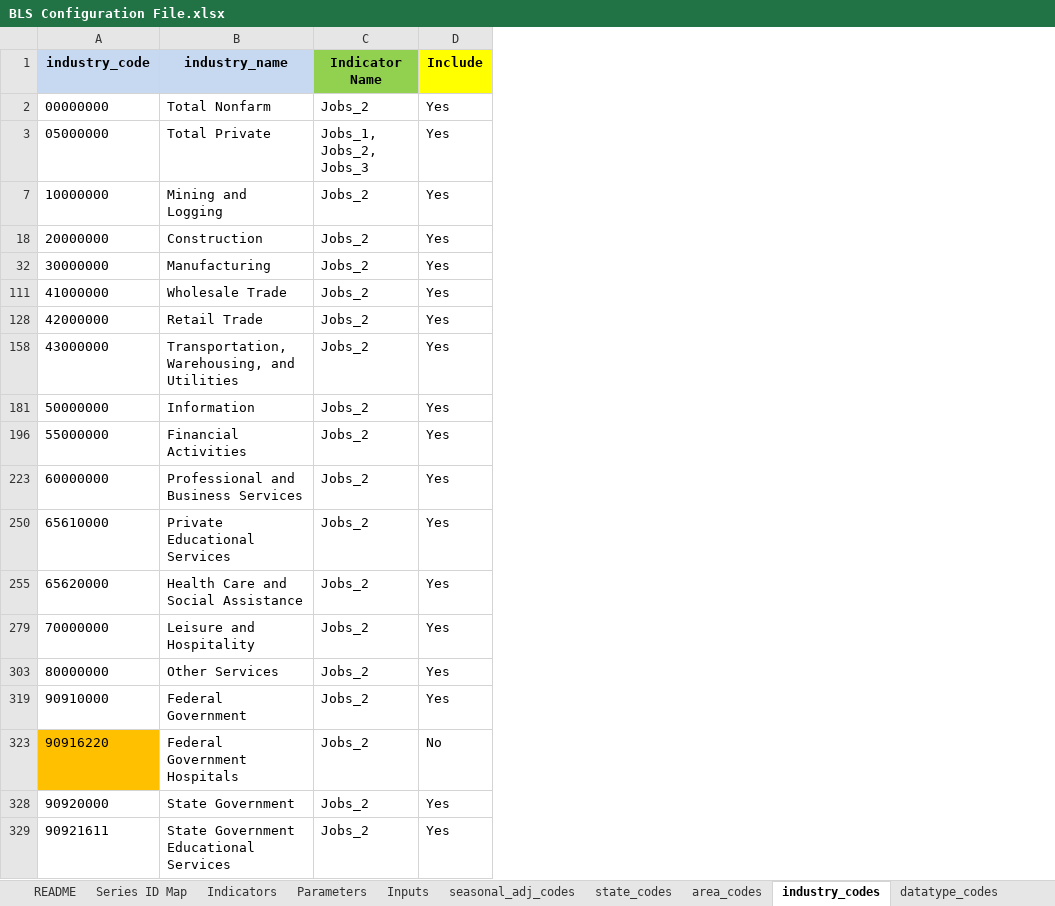
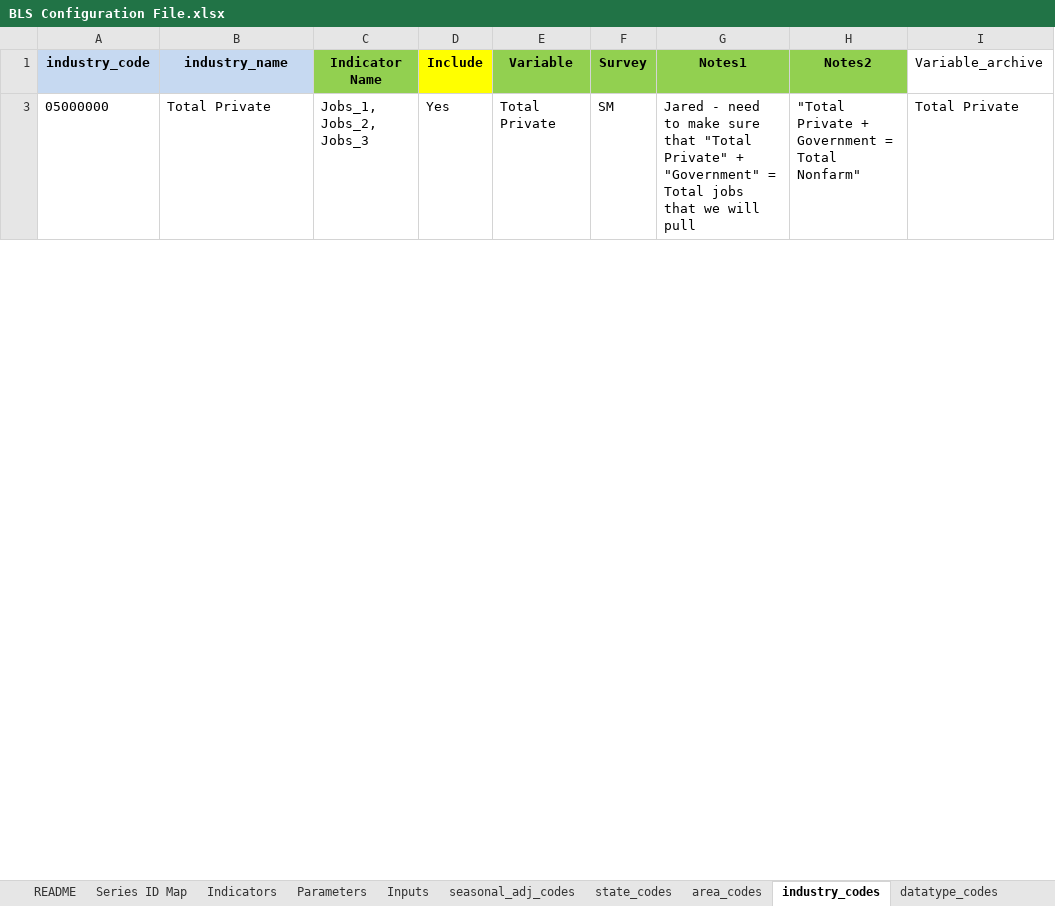
Before and after one commit to SACOG/Regional-Monitoring, an Excel workbook: Indicator_Gen/Python Code/BLS/config/BLS Configuration File.xlsx, sheet industry_codes, drawn as a sheet; only a part is shown; values as stored, in another font and other column widths than the file's, no borders; removed rows and columns are numbered as before the commit, all else as after; the diff covers the shown part only; the diff names each change by its address in the sheet, - before the commit and + after, or states it on an @@ line.

```diff
--- a/Indicator_Gen/Python Code/BLS/config/BLS Configuration File.xlsx (sheet industry_codes)
+++ b/Indicator_Gen/Python Code/BLS/config/BLS Configuration File.xlsx (sheet industry_codes)
@@ column E (Variable) unhidden, row 3: Total Private @@
@@ column F (Survey) unhidden, row 3: SM @@
@@ column G (Notes1) unhidden, row 3: Jared - need to make sure that "Total Private" + "Government" = Total jobs that we will pull @@
@@ column H (Notes2) unhidden, row 3: "Total Private + Government = Total Nonfarm" @@
@@ column I (Variable_archive) unhidden, row 3: Total Private @@
-row 2: 00000000 | Total Nonfarm | Jobs_2 | Yes
-row 7: 10000000 | Mining and Logging | Jobs_2 | Yes
-row 18: 20000000 | Construction | Jobs_2 | Yes
-row 32: 30000000 | Manufacturing | Jobs_2 | Yes
-row 111: 41000000 | Wholesale Trade | Jobs_2 | Yes
-row 128: 42000000 | Retail Trade | Jobs_2 | Yes
-row 158: 43000000 | Transportation, Warehousing, and Utilities | Jobs_2 | Yes
-row 181: 50000000 | Information | Jobs_2 | Yes
-row 196: 55000000 | Financial Activities | Jobs_2 | Yes
-row 223: 60000000 | Professional and Business Services | Jobs_2 | Yes
-row 250: 65610000 | Private Educational Services | Jobs_2 | Yes
-row 255: 65620000 | Health Care and Social Assistance | Jobs_2 | Yes
-row 279: 70000000 | Leisure and Hospitality | Jobs_2 | Yes
-row 303: 80000000 | Other Services | Jobs_2 | Yes
-row 319: 90910000 | Federal Government | Jobs_2 | Yes
-row 323: 90916220 | Federal Government Hospitals | Jobs_2 | No
-row 328: 90920000 | State Government | Jobs_2 | Yes
-row 329: 90921611 | State Government Educational Services | Jobs_2 | Yes
```
Also changed, not shown: 3 added rows and 8 removed rows elsewhere in this sheet, sheet area_codes, sheet datatype_codes, sheet Supersector Codes, sheet Inputs, sheet Indicators, hidden cells, 52 other files.
